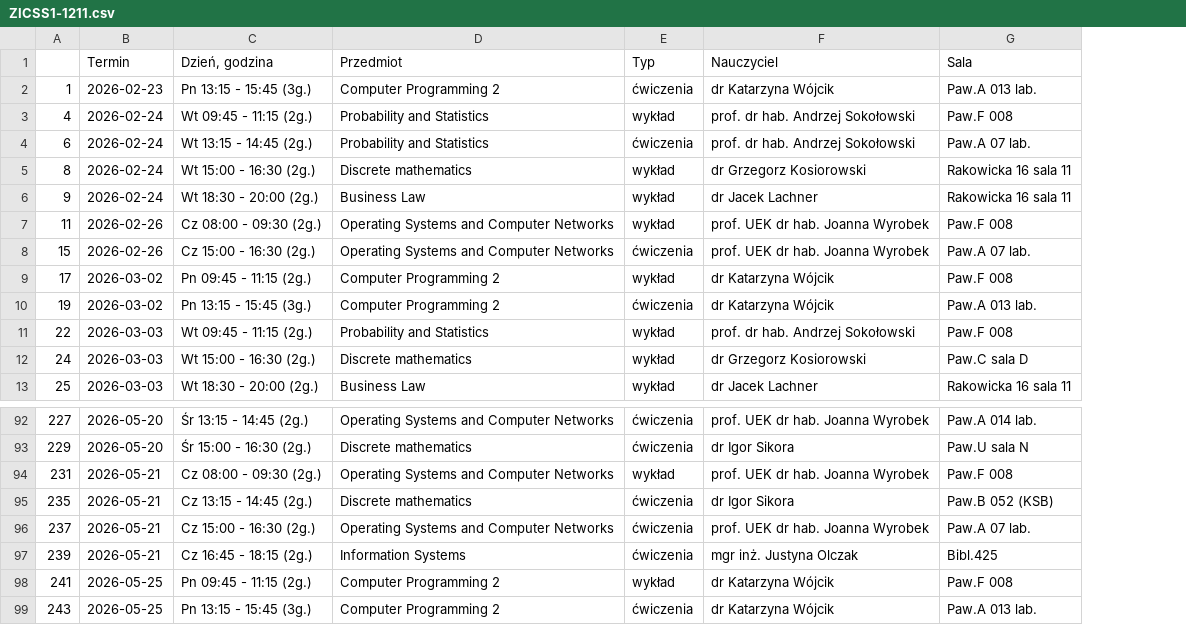
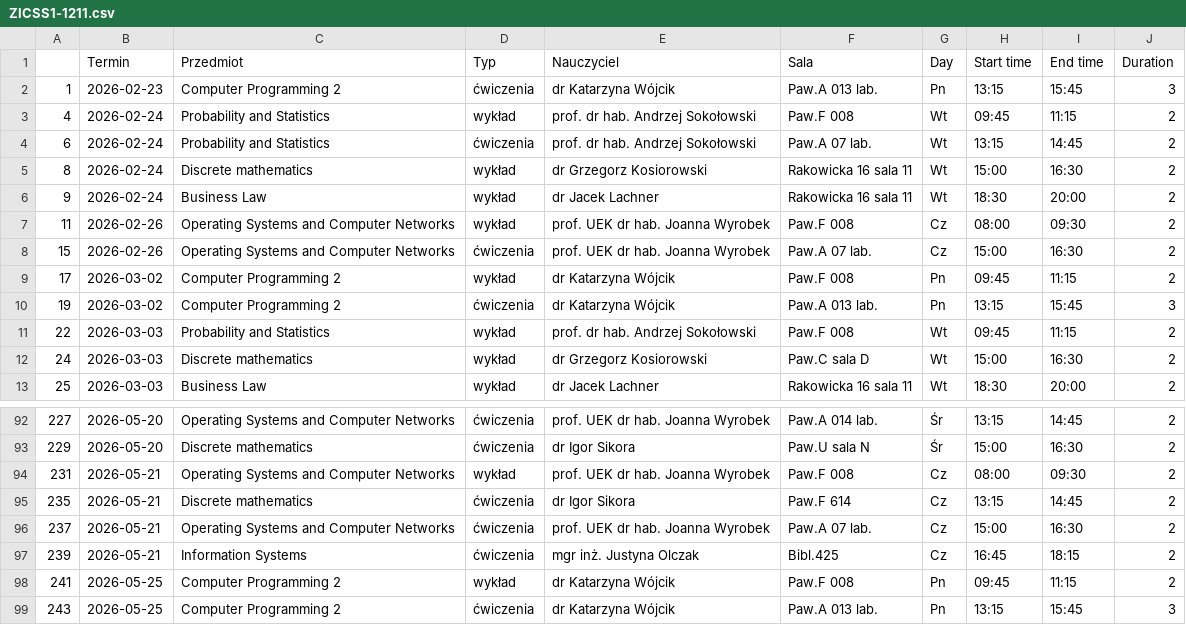
Before and after one commit to MahirSahin8/WebScraperCS11, a CSV file: schedules/ZICSS1-1211.csv, drawn as a sheet; only a part is shown, gaps mark what is left out; removed rows and columns are numbered as before the commit, all else as after; the diff covers the shown part only; the diff names each change by its address in the sheet, - before the commit and + after, or states it on an @@ line.

```diff
--- a/schedules/ZICSS1-1211.csv
+++ b/schedules/ZICSS1-1211.csv
-column C (Dzień, godzina), rows 2-13: Pn 13:15 - 15:45 (3g.) | Wt 09:45 - 11:15 (2g.) | Wt 13:15 - 14:45 (2g.) | Wt 15:00 - 16:30 (2g.) | Wt 18:30 - 20:00 (2g.) | Cz 08:00 - 09:30 (2g.) | Cz 15:00 - 16:30 (2g.) | Pn 09:45 - 11:15 (2g.) | Pn 13:15 - 15:45 (3g.) | Wt 09:45 - 11:15 (2g.) | Wt 15:00 - 16:30 (2g.) | Wt 18:30 - 20:00 (2g.); rows 92-99: Śr 13:15 - 14:45 (2g.) | Śr 15:00 - 16:30 (2g.) | Cz 08:00 - 09:30 (2g.) | Cz 13:15 - 14:45 (2g.) | Cz 15:00 - 16:30 (2g.) | Cz 16:45 - 18:15 (2g.) | Pn 09:45 - 11:15 (2g.) | Pn 13:15 - 15:45 (3g.)
+column G (Day), rows 2-13: Pn | Wt | Wt | Wt | Wt | Cz | Cz | Pn | Pn | Wt | Wt | Wt; rows 92-99: Śr | Śr | Cz | Cz | Cz | Cz | Pn | Pn
+column H (Start time), rows 2-13: 13:15 | 09:45 | 13:15 | 15:00 | 18:30 | 08:00 | 15:00 | 09:45 | 13:15 | 09:45 | 15:00 | 18:30; rows 92-99: 13:15 | 15:00 | 08:00 | 13:15 | 15:00 | 16:45 | 09:45 | 13:15
+column I (End time), rows 2-13: 15:45 | 11:15 | 14:45 | 16:30 | 20:00 | 09:30 | 16:30 | 11:15 | 15:45 | 11:15 | 16:30 | 20:00; rows 92-99: 14:45 | 16:30 | 09:30 | 14:45 | 16:30 | 18:15 | 11:15 | 15:45
+column J (Duration), rows 2-13: 3 | 2 | 2 | 2 | 2 | 2 | 2 | 2 | 3 | 2 | 2 | 2; rows 92-99: 2 | 2 | 2 | 2 | 2 | 2 | 2 | 3
-F95 (Sala): Paw.B 052 (KSB)
+F95 (Sala): Paw.F 614
```
Also changed, not shown: 5 added rows, 5 removed rows and 22 edited cells elsewhere in this file, 3 other files.
